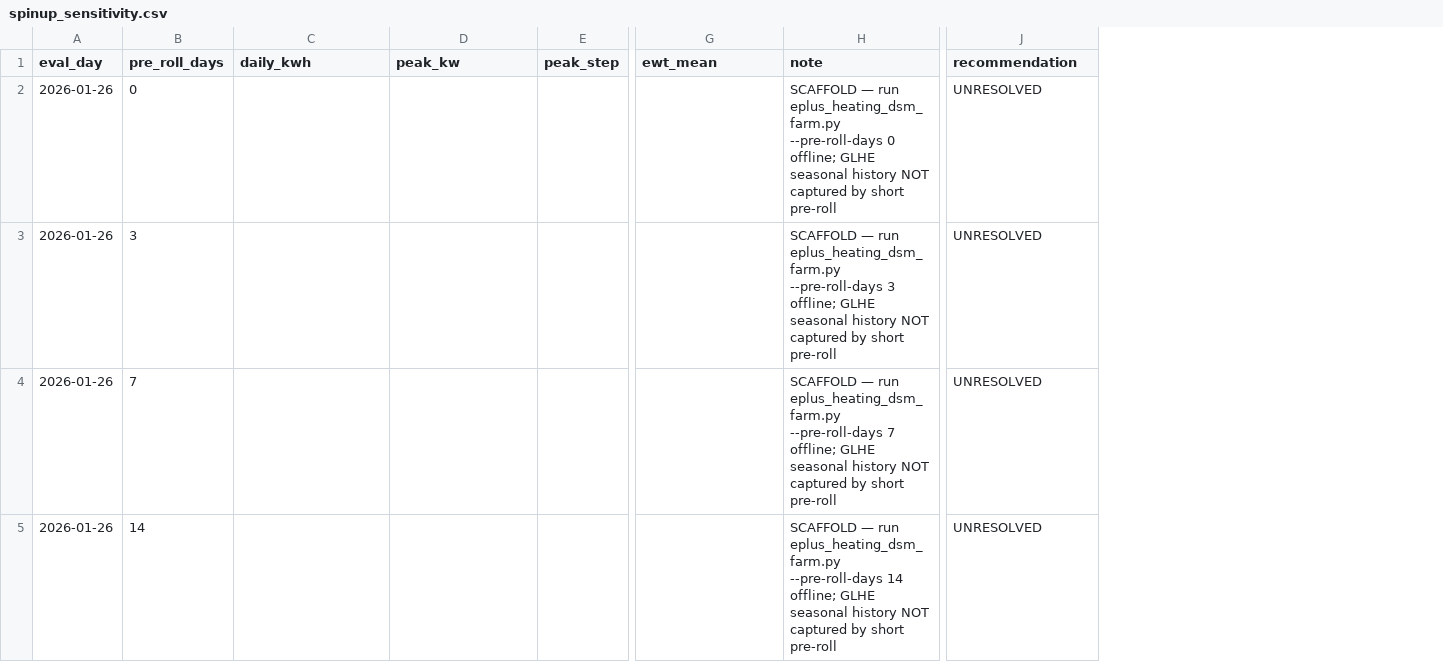
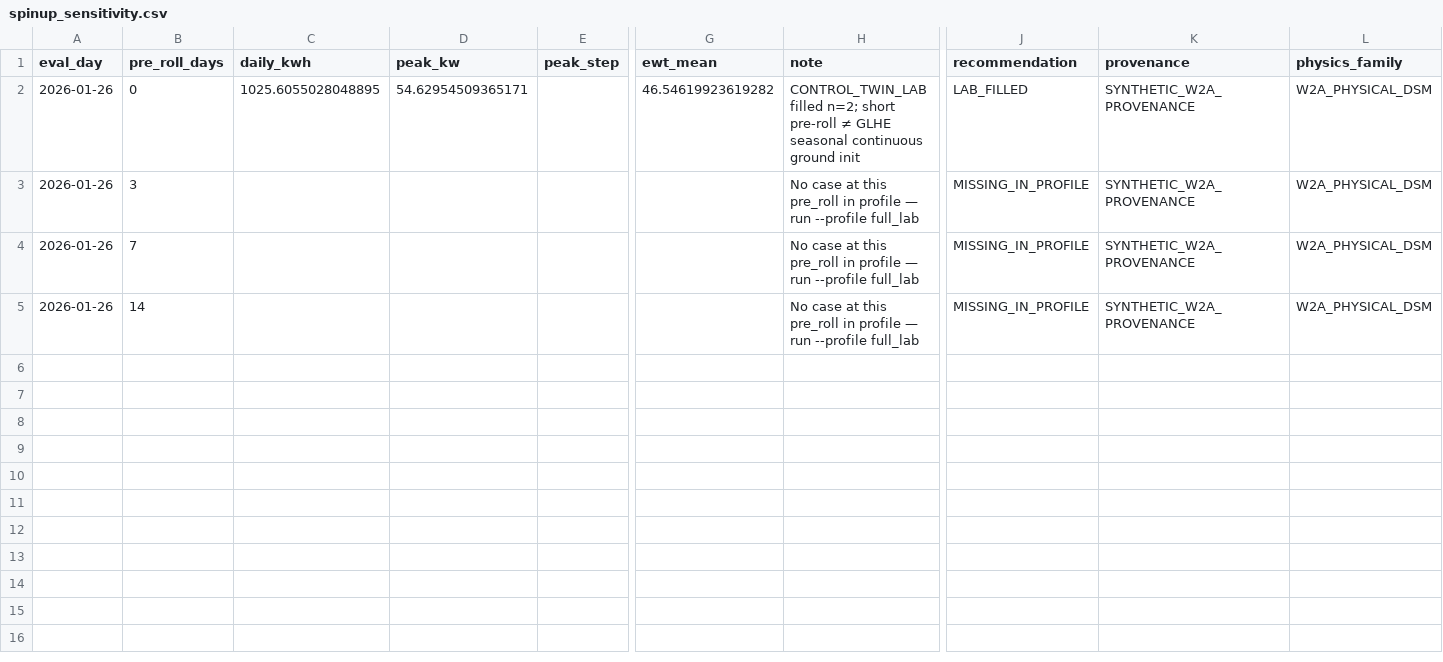
Before and after one commit to bbartling/py-bacnet-stacks-playground, a CSV file: vibe_code_apps_22/reports/eplus/spinup_sensitivity.csv, drawn as a sheet; only a part is shown, gaps mark what is left out; the diff names each change by its address in the sheet, - before the commit and + after, or states it on an @@ line.

```diff
--- a/vibe_code_apps_22/reports/eplus/spinup_sensitivity.csv
+++ b/vibe_code_apps_22/reports/eplus/spinup_sensitivity.csv
+column K (provenance), rows 2-5: all SYNTHETIC_W2A_PROVENANCE
+column L (physics_family), rows 2-5: all W2A_PHYSICAL_DSM
-C2 (daily_kwh): (empty)
+C2 (daily_kwh): 1025.6055028048895
-D2 (peak_kw): (empty)
+D2 (peak_kw): 54.62954509365171
-G2 (ewt_mean): (empty)
+G2 (ewt_mean): 46.54619923619282
-H2 (note): SCAFFOLD — run eplus_heating_dsm_farm.py --pre-roll-days 0 offline; GLHE seasonal history NOT captured by short pre-roll
+H2 (note): CONTROL_TWIN_LAB filled n=2; short pre-roll ≠ GLHE seasonal continuous ground init
-J2 (recommendation): UNRESOLVED
+J2 (recommendation): LAB_FILLED
-H3 (note): SCAFFOLD — run eplus_heating_dsm_farm.py --pre-roll-days 3 offline; GLHE seasonal history NOT captured by short pre-roll
+H3 (note): No case at this pre_roll in profile — run --profile full_lab
-J3:J5 (recommendation): UNRESOLVED
+J3:J5 (recommendation): MISSING_IN_PROFILE
-H4 (note): SCAFFOLD — run eplus_heating_dsm_farm.py --pre-roll-days 7 offline; GLHE seasonal history NOT captured by short pre-roll
+H4 (note): No case at this pre_roll in profile — run --profile full_lab
-H5 (note): SCAFFOLD — run eplus_heating_dsm_farm.py --pre-roll-days 14 offline; GLHE seasonal history NOT captured by short pre-roll
+H5 (note): No case at this pre_roll in profile — run --profile full_lab
```
Also changed, not shown: vibe_code_apps_22/reports/eplus/timestep_sensitivity.csv, 20 other files.
